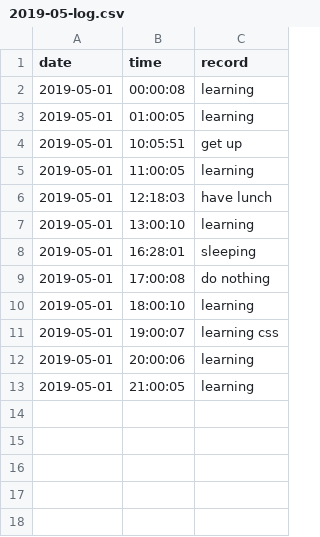
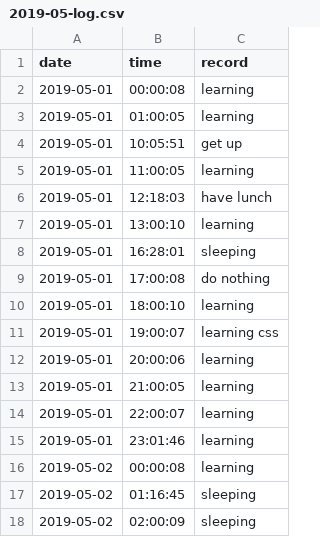
Before and after one commit to Q10Viking/HourLog, a CSV file: 2019-05-log.csv, drawn as a sheet; the diff names each change by its address in the sheet, - before the commit and + after, or states it on an @@ line.

Commit message:
update at 03:03:01

```diff
--- a/2019-05-log.csv
+++ b/2019-05-log.csv
+row 14: 2019-05-01 | 22:00:07 | learning
+row 15: 2019-05-01 | 23:01:46 | learning
+row 16: 2019-05-02 | 00:00:08 | learning
+row 17: 2019-05-02 | 01:16:45 | sleeping
+row 18: 2019-05-02 | 02:00:09 | sleeping
```
